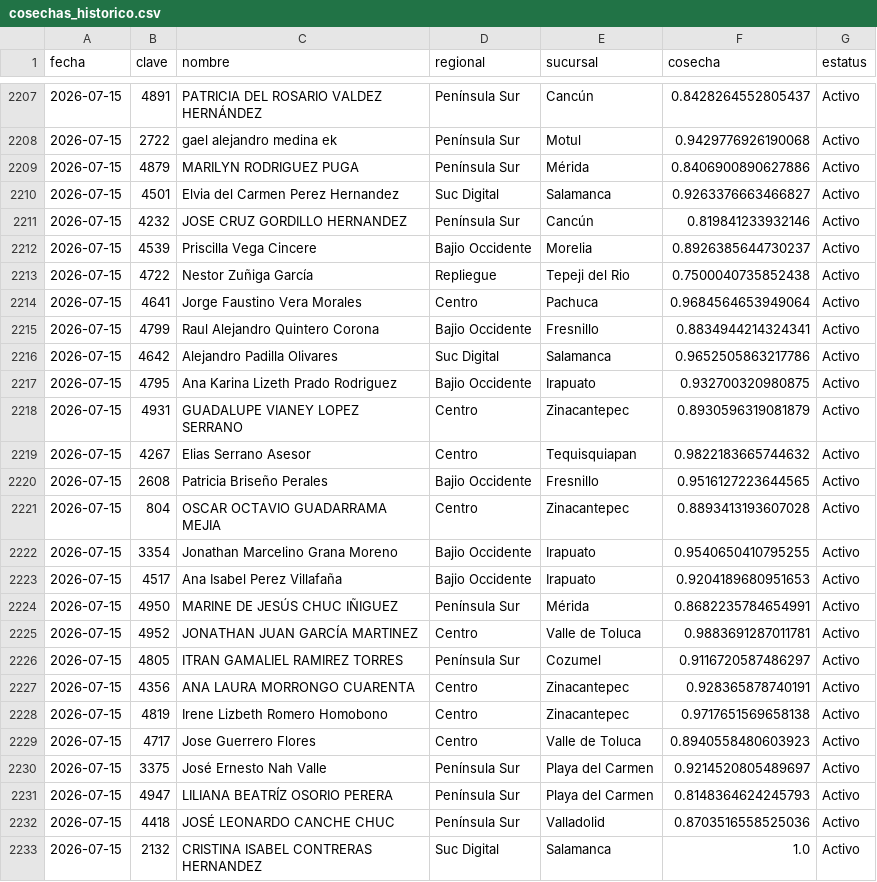
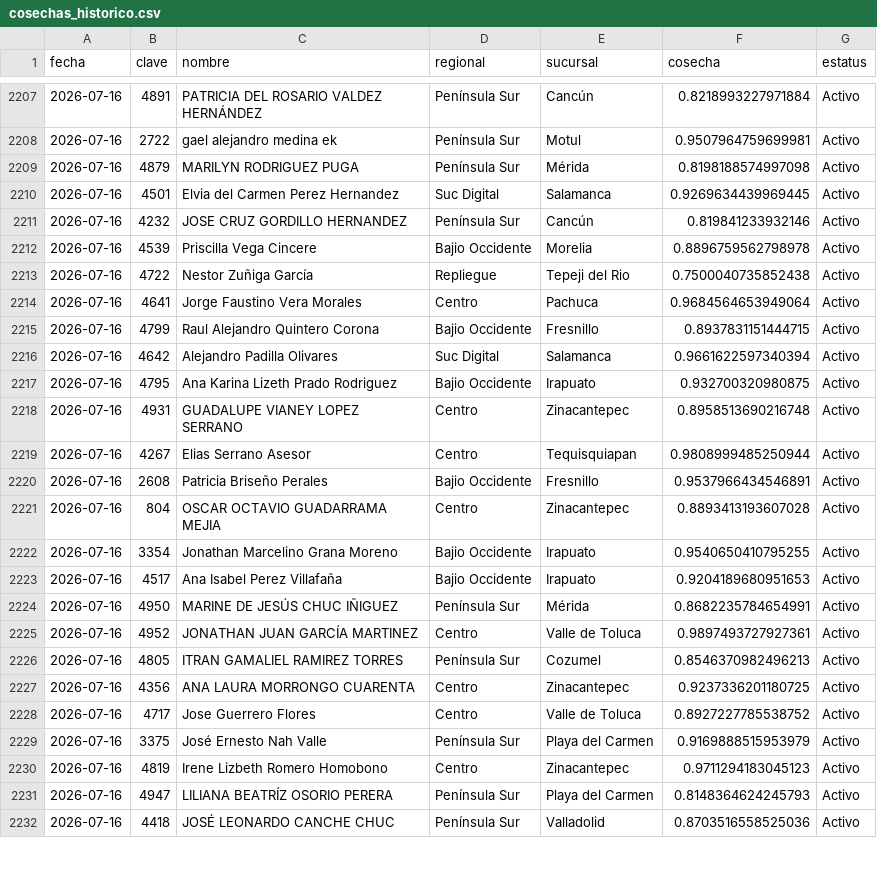
Before and after one commit to antoniotorres-collab/tablero-cosechas-meta, a CSV file: datos/cosechas_historico.csv, drawn as a sheet; only a part is shown, gaps mark what is left out; the diff covers the shown part only.

Commit message:
datos: agrega Cosechas16Jul26.xlsx + historico (auto)

```diff
--- a/datos/cosechas_historico.csv
+++ b/datos/cosechas_historico.csv
@@ -2207,27 +2207,26 @@ fecha,clave,nombre,regional,sucursal,cosecha,estatus
-2026-07-15,4891,PATRICIA DEL ROSARIO  VALDEZ  HERNÁNDEZ,Península Sur,Cancún,0.8428264552805437,Activo
-2026-07-15,2722,gael alejandro medina ek,Península Sur,Motul,0.9429776926190068,Activo
-2026-07-15,4879,MARILYN  RODRIGUEZ  PUGA,Península Sur,Mérida,0.8406900890627886,Activo
-2026-07-15,4501,Elvia del Carmen Perez Hernandez,Suc Digital,Salamanca,0.9263376663466827,Activo
-2026-07-15,4232,JOSE CRUZ   GORDILLO HERNANDEZ,Península Sur,Cancún,0.819841233932146,Activo
-2026-07-15,4539,Priscilla Vega Cincere,Bajio Occidente,Morelia,0.8926385644730237,Activo
-2026-07-15,4722,Nestor Zuñiga  García,Repliegue,Tepeji del Rio,0.7500040735852438,Activo
-2026-07-15,4641,Jorge Faustino Vera Morales,Centro,Pachuca,0.9684564653949064,Activo
-2026-07-15,4799,Raul Alejandro Quintero Corona,Bajio Occidente,Fresnillo,0.8834944214324341,Activo
-2026-07-15,4642,Alejandro Padilla Olivares,Suc Digital,Salamanca,0.9652505863217786,Activo
-2026-07-15,4795,Ana Karina Lizeth Prado Rodriguez,Bajio Occidente,Irapuato,0.932700320980875,Activo
-2026-07-15,4931,GUADALUPE VIANEY  LOPEZ  SERRANO,Centro,Zinacantepec,0.8930596319081879,Activo
-2026-07-15,4267,Elias Serrano  Asesor,Centro,Tequisquiapan,0.9822183665744632,Activo
-2026-07-15,2608,Patricia Briseño Perales,Bajio Occidente,Fresnillo,0.9516127223644565,Activo
-2026-07-15,804,OSCAR OCTAVIO GUADARRAMA MEJIA,Centro,Zinacantepec,0.8893413193607028,Activo
-2026-07-15,3354,Jonathan Marcelino Grana Moreno,Bajio Occidente,Irapuato,0.9540650410795255,Activo
-2026-07-15,4517,Ana Isabel Perez Villafaña,Bajio Occidente,Irapuato,0.9204189680951653,Activo
-2026-07-15,4950,MARINE DE JESÚS CHUC IÑIGUEZ,Península Sur,Mérida,0.8682235784654991,Activo
-2026-07-15,4952,JONATHAN JUAN  GARCÍA  MARTINEZ,Centro,Valle de Toluca,0.9883691287011781,Activo
-2026-07-15,4805,ITRAN GAMALIEL  RAMIREZ  TORRES,Península Sur,Cozumel,0.9116720587486297,Activo
-2026-07-15,4356,ANA LAURA  MORRONGO  CUARENTA,Centro,Zinacantepec,0.928365878740191,Activo
-2026-07-15,4819,Irene Lizbeth Romero Homobono,Centro,Zinacantepec,0.9717651569658138,Activo
-2026-07-15,4717,Jose Guerrero Flores,Centro,Valle de Toluca,0.8940558480603923,Activo
-2026-07-15,3375,José Ernesto  Nah Valle,Península Sur,Playa del Carmen,0.9214520805489697,Activo
-2026-07-15,4947,LILIANA BEATRÍZ  OSORIO  PERERA,Península Sur,Playa del Carmen,0.8148364624245793,Activo
-2026-07-15,4418,JOSÉ LEONARDO  CANCHE  CHUC,Península Sur,Valladolid,0.8703516558525036,Activo
-2026-07-15,2132,CRISTINA ISABEL CONTRERAS HERNANDEZ,Suc Digital,Salamanca,1.0,Activo
+2026-07-16,4891,PATRICIA DEL ROSARIO  VALDEZ  HERNÁNDEZ,Península Sur,Cancún,0.8218993227971884,Activo
+2026-07-16,2722,gael alejandro medina ek,Península Sur,Motul,0.9507964759699981,Activo
+2026-07-16,4879,MARILYN  RODRIGUEZ  PUGA,Península Sur,Mérida,0.8198188574997098,Activo
+2026-07-16,4501,Elvia del Carmen Perez Hernandez,Suc Digital,Salamanca,0.9269634439969445,Activo
+2026-07-16,4232,JOSE CRUZ   GORDILLO HERNANDEZ,Península Sur,Cancún,0.819841233932146,Activo
+2026-07-16,4539,Priscilla Vega Cincere,Bajio Occidente,Morelia,0.8896759562798978,Activo
+2026-07-16,4722,Nestor Zuñiga  García,Repliegue,Tepeji del Rio,0.7500040735852438,Activo
+2026-07-16,4641,Jorge Faustino Vera Morales,Centro,Pachuca,0.9684564653949064,Activo
+2026-07-16,4799,Raul Alejandro Quintero Corona,Bajio Occidente,Fresnillo,0.8937831151444715,Activo
+2026-07-16,4642,Alejandro Padilla Olivares,Suc Digital,Salamanca,0.9661622597340394,Activo
+2026-07-16,4795,Ana Karina Lizeth Prado Rodriguez,Bajio Occidente,Irapuato,0.932700320980875,Activo
+2026-07-16,4931,GUADALUPE VIANEY  LOPEZ  SERRANO,Centro,Zinacantepec,0.8958513690216748,Activo
+2026-07-16,4267,Elias Serrano  Asesor,Centro,Tequisquiapan,0.9808999485250944,Activo
+2026-07-16,2608,Patricia Briseño Perales,Bajio Occidente,Fresnillo,0.9537966434546891,Activo
+2026-07-16,804,OSCAR OCTAVIO GUADARRAMA MEJIA,Centro,Zinacantepec,0.8893413193607028,Activo
+2026-07-16,3354,Jonathan Marcelino Grana Moreno,Bajio Occidente,Irapuato,0.9540650410795255,Activo
+2026-07-16,4517,Ana Isabel Perez Villafaña,Bajio Occidente,Irapuato,0.9204189680951653,Activo
+2026-07-16,4950,MARINE DE JESÚS CHUC IÑIGUEZ,Península Sur,Mérida,0.8682235784654991,Activo
+2026-07-16,4952,JONATHAN JUAN  GARCÍA  MARTINEZ,Centro,Valle de Toluca,0.9897493727927361,Activo
+2026-07-16,4805,ITRAN GAMALIEL  RAMIREZ  TORRES,Península Sur,Cozumel,0.8546370982496213,Activo
+2026-07-16,4356,ANA LAURA  MORRONGO  CUARENTA,Centro,Zinacantepec,0.9237336201180725,Activo
+2026-07-16,4717,Jose Guerrero Flores,Centro,Valle de Toluca,0.8927227785538752,Activo
+2026-07-16,3375,José Ernesto  Nah Valle,Península Sur,Playa del Carmen,0.9169888515953979,Activo
+2026-07-16,4819,Irene Lizbeth Romero Homobono,Centro,Zinacantepec,0.9711294183045123,Activo
+2026-07-16,4947,LILIANA BEATRÍZ  OSORIO  PERERA,Península Sur,Playa del Carmen,0.8148364624245793,Activo
+2026-07-16,4418,JOSÉ LEONARDO  CANCHE  CHUC,Península Sur,Valladolid,0.8703516558525036,Activo
```
Also changed, not shown: 4 added rows, 3 removed rows and 67 edited cells elsewhere in this file, 1 other file.
